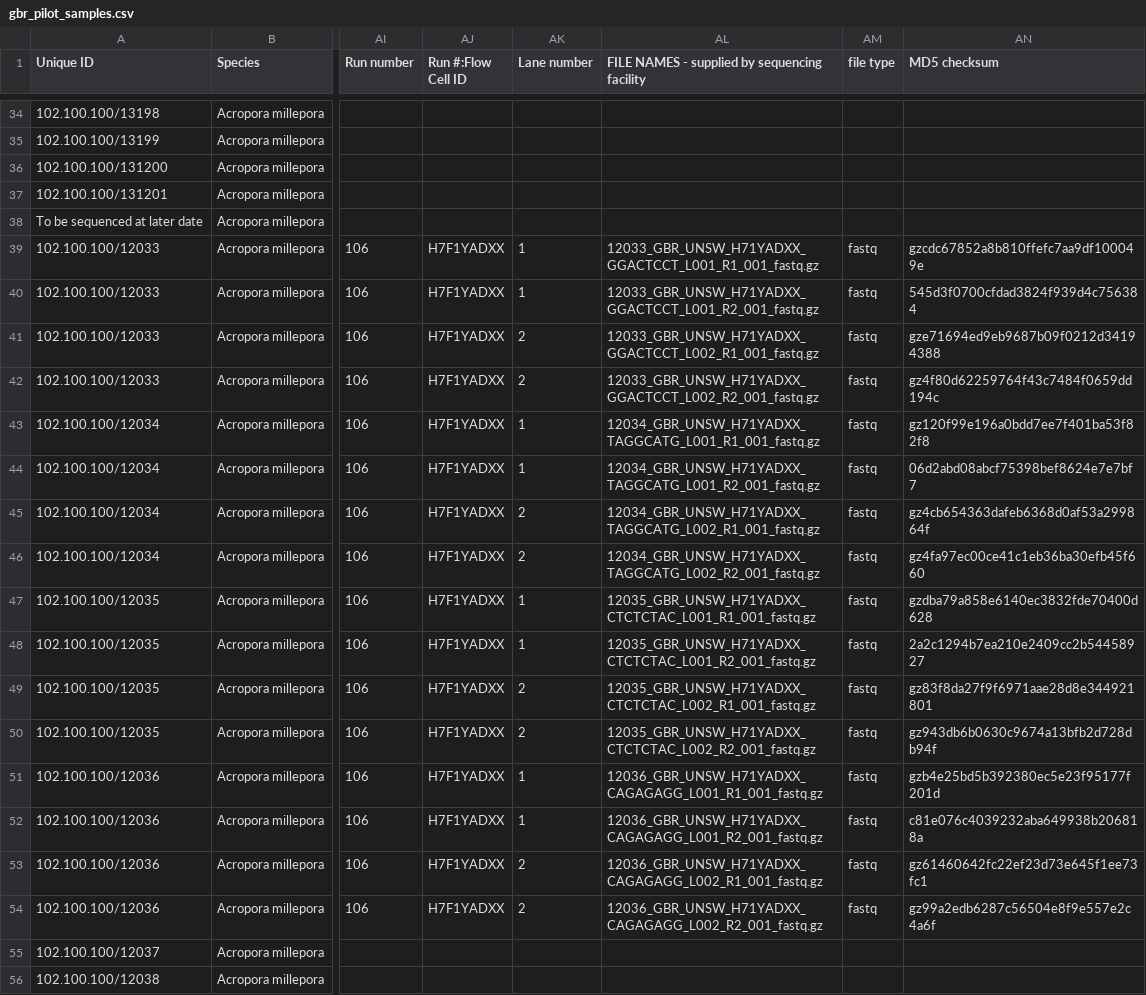
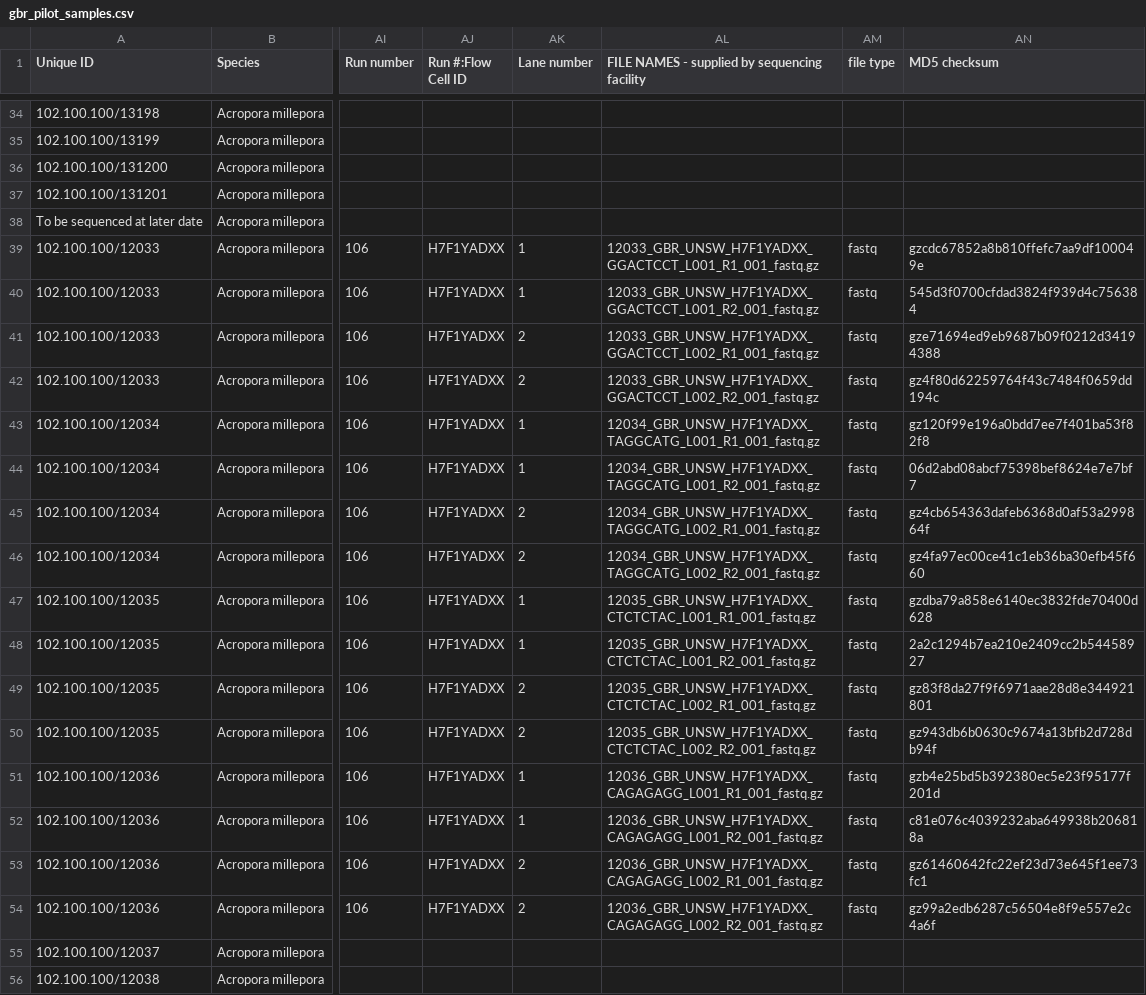
Before and after one commit to hayderimran7/bpa-metadata, a CSV file: data/gbr/gbr_pilot_samples.csv, drawn as a sheet; only a part is shown, gaps mark what is left out; the diff names each change by its address in the sheet, - before the commit and + after, or states it on an @@ line.

Commit message:
Updated GBR spreadsheet - missing F

```diff
--- a/data/gbr/gbr_pilot_samples.csv
+++ b/data/gbr/gbr_pilot_samples.csv
-AL39: 12033_GBR_UNSW_H71YADXX_GGACTCCT_L001_R1_001_fastq.gz
+AL39: 12033_GBR_UNSW_H7F1YADXX_GGACTCCT_L001_R1_001_fastq.gz
-AL40: 12033_GBR_UNSW_H71YADXX_GGACTCCT_L001_R2_001_fastq.gz
+AL40: 12033_GBR_UNSW_H7F1YADXX_GGACTCCT_L001_R2_001_fastq.gz
-AL41: 12033_GBR_UNSW_H71YADXX_GGACTCCT_L002_R1_001_fastq.gz
+AL41: 12033_GBR_UNSW_H7F1YADXX_GGACTCCT_L002_R1_001_fastq.gz
-AL42: 12033_GBR_UNSW_H71YADXX_GGACTCCT_L002_R2_001_fastq.gz
+AL42: 12033_GBR_UNSW_H7F1YADXX_GGACTCCT_L002_R2_001_fastq.gz
-AL43: 12034_GBR_UNSW_H71YADXX_TAGGCATG_L001_R1_001_fastq.gz
+AL43: 12034_GBR_UNSW_H7F1YADXX_TAGGCATG_L001_R1_001_fastq.gz
-AL44: 12034_GBR_UNSW_H71YADXX_TAGGCATG_L001_R2_001_fastq.gz
+AL44: 12034_GBR_UNSW_H7F1YADXX_TAGGCATG_L001_R2_001_fastq.gz
-AL45: 12034_GBR_UNSW_H71YADXX_TAGGCATG_L002_R1_001_fastq.gz
+AL45: 12034_GBR_UNSW_H7F1YADXX_TAGGCATG_L002_R1_001_fastq.gz
-AL46: 12034_GBR_UNSW_H71YADXX_TAGGCATG_L002_R2_001_fastq.gz
+AL46: 12034_GBR_UNSW_H7F1YADXX_TAGGCATG_L002_R2_001_fastq.gz
-AL47: 12035_GBR_UNSW_H71YADXX_CTCTCTAC_L001_R1_001_fastq.gz
+AL47: 12035_GBR_UNSW_H7F1YADXX_CTCTCTAC_L001_R1_001_fastq.gz
-AL48: 12035_GBR_UNSW_H71YADXX_CTCTCTAC_L001_R2_001_fastq.gz
+AL48: 12035_GBR_UNSW_H7F1YADXX_CTCTCTAC_L001_R2_001_fastq.gz
-AL49: 12035_GBR_UNSW_H71YADXX_CTCTCTAC_L002_R1_001_fastq.gz
+AL49: 12035_GBR_UNSW_H7F1YADXX_CTCTCTAC_L002_R1_001_fastq.gz
-AL50: 12035_GBR_UNSW_H71YADXX_CTCTCTAC_L002_R2_001_fastq.gz
+AL50: 12035_GBR_UNSW_H7F1YADXX_CTCTCTAC_L002_R2_001_fastq.gz
-AL51: 12036_GBR_UNSW_H71YADXX_CAGAGAGG_L001_R1_001_fastq.gz
+AL51: 12036_GBR_UNSW_H7F1YADXX_CAGAGAGG_L001_R1_001_fastq.gz
-AL52: 12036_GBR_UNSW_H71YADXX_CAGAGAGG_L001_R2_001_fastq.gz
+AL52: 12036_GBR_UNSW_H7F1YADXX_CAGAGAGG_L001_R2_001_fastq.gz
-AL53: 12036_GBR_UNSW_H71YADXX_CAGAGAGG_L002_R1_001_fastq.gz
+AL53: 12036_GBR_UNSW_H7F1YADXX_CAGAGAGG_L002_R1_001_fastq.gz
-AL54: 12036_GBR_UNSW_H71YADXX_CAGAGAGG_L002_R2_001_fastq.gz
+AL54: 12036_GBR_UNSW_H7F1YADXX_CAGAGAGG_L002_R2_001_fastq.gz
```
